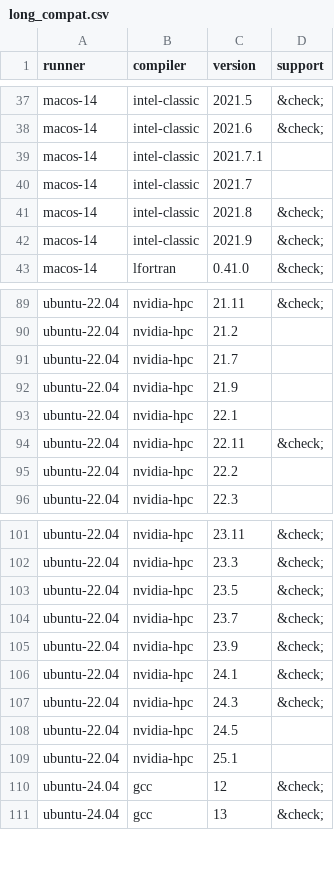
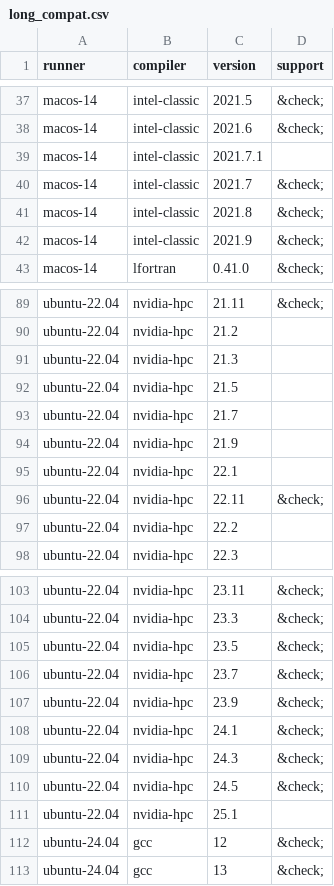
Before and after one commit to fortran-lang/setup-fortran, a CSV file: .github/compat/long_compat.csv, drawn as a sheet; only a part is shown, gaps mark what is left out.

```diff
--- a/.github/compat/long_compat.csv
+++ b/.github/compat/long_compat.csv
@@ -39,3 +39,3 @@ macos-14,intel-classic,2021.6,&check;
 macos-14,intel-classic,2021.7.1,
-macos-14,intel-classic,2021.7,
+macos-14,intel-classic,2021.7,&check;
 macos-14,intel-classic,2021.8,&check;
@@ -90,2 +90,4 @@ ubuntu-22.04,nvidia-hpc,21.11,&check;
 ubuntu-22.04,nvidia-hpc,21.2,
+ubuntu-22.04,nvidia-hpc,21.3,
+ubuntu-22.04,nvidia-hpc,21.5,
 ubuntu-22.04,nvidia-hpc,21.7,
@@ -107,3 +109,3 @@ ubuntu-22.04,nvidia-hpc,24.1,&check;
 ubuntu-22.04,nvidia-hpc,24.3,&check;
-ubuntu-22.04,nvidia-hpc,24.5,
+ubuntu-22.04,nvidia-hpc,24.5,&check;
 ubuntu-22.04,nvidia-hpc,25.1,
```
Also changed, not shown: .github/compat/compat.csv, 1 other file.
